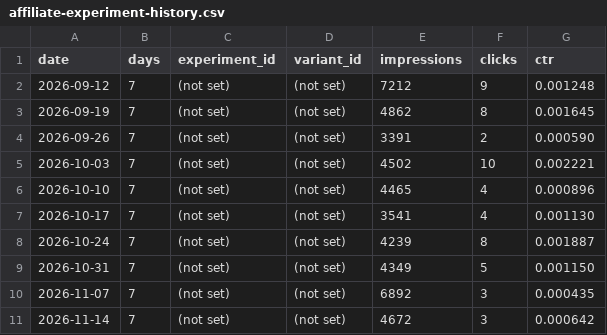
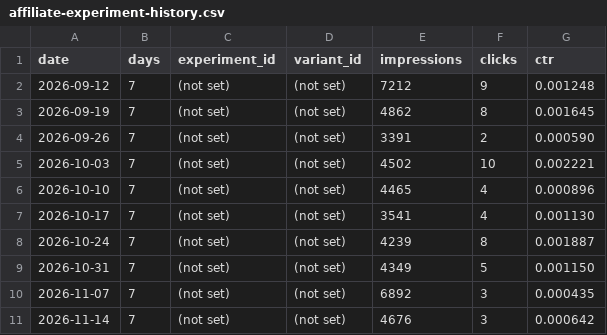
Before and after one commit to uruhayato373/stats47, a CSV file: data/affiliate/affiliate-experiment-history.csv, drawn as a sheet.

```diff
--- a/data/affiliate/affiliate-experiment-history.csv
+++ b/data/affiliate/affiliate-experiment-history.csv
@@ -10,2 +10,2 @@ date,days,experiment_id,variant_id,impressions,clicks,ctr
 2026-11-07,7,(not set),(not set),6892,3,0.000435
-2026-11-14,7,(not set),(not set),4672,3,0.000642
+2026-11-14,7,(not set),(not set),4676,3,0.000642
```
